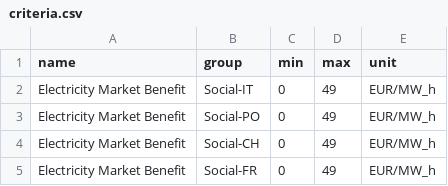
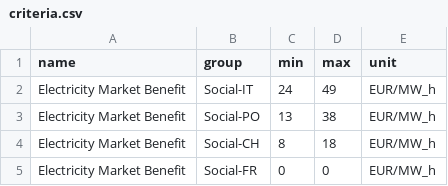
Before and after one commit to simo-pagliu/Master-Thesis, a CSV file: 02 - Value Functions/eleprice/criteria.csv, drawn as a sheet.

```diff
--- a/02 - Value Functions/eleprice/criteria.csv
+++ b/02 - Value Functions/eleprice/criteria.csv
@@ -1,5 +1,5 @@
 name,group,min,max,unit
-Electricity Market Benefit,Social-IT,0,49,EUR/MW_h
-Electricity Market Benefit,Social-PO,0,49,EUR/MW_h
-Electricity Market Benefit,Social-CH,0,49,EUR/MW_h
-Electricity Market Benefit,Social-FR,0,49,EUR/MW_h
+Electricity Market Benefit,Social-IT,24,49,EUR/MW_h
+Electricity Market Benefit,Social-PO,13,38,EUR/MW_h
+Electricity Market Benefit,Social-CH,8,18,EUR/MW_h
+Electricity Market Benefit,Social-FR,0,0,EUR/MW_h
```
Also changed, not shown: 02 - Value Functions/ghg/criteria.csv, 02 - Value Functions/qualitative/alternatives.csv, 6 other files.
